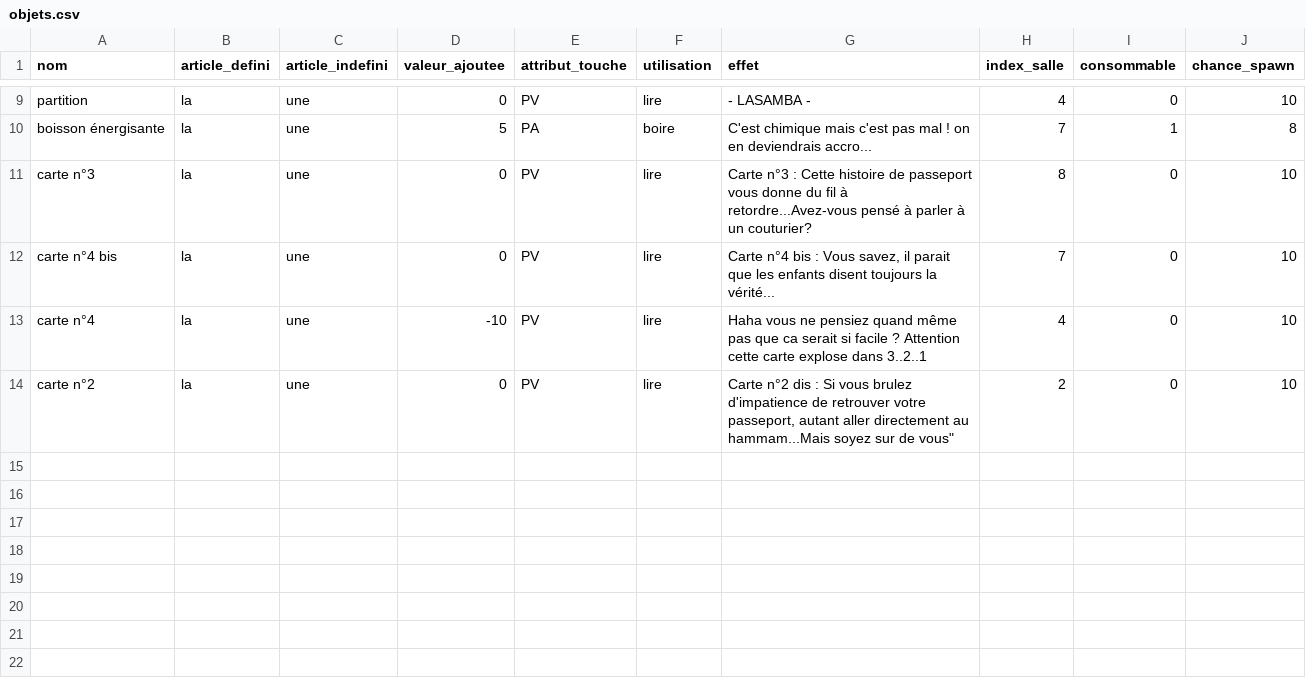
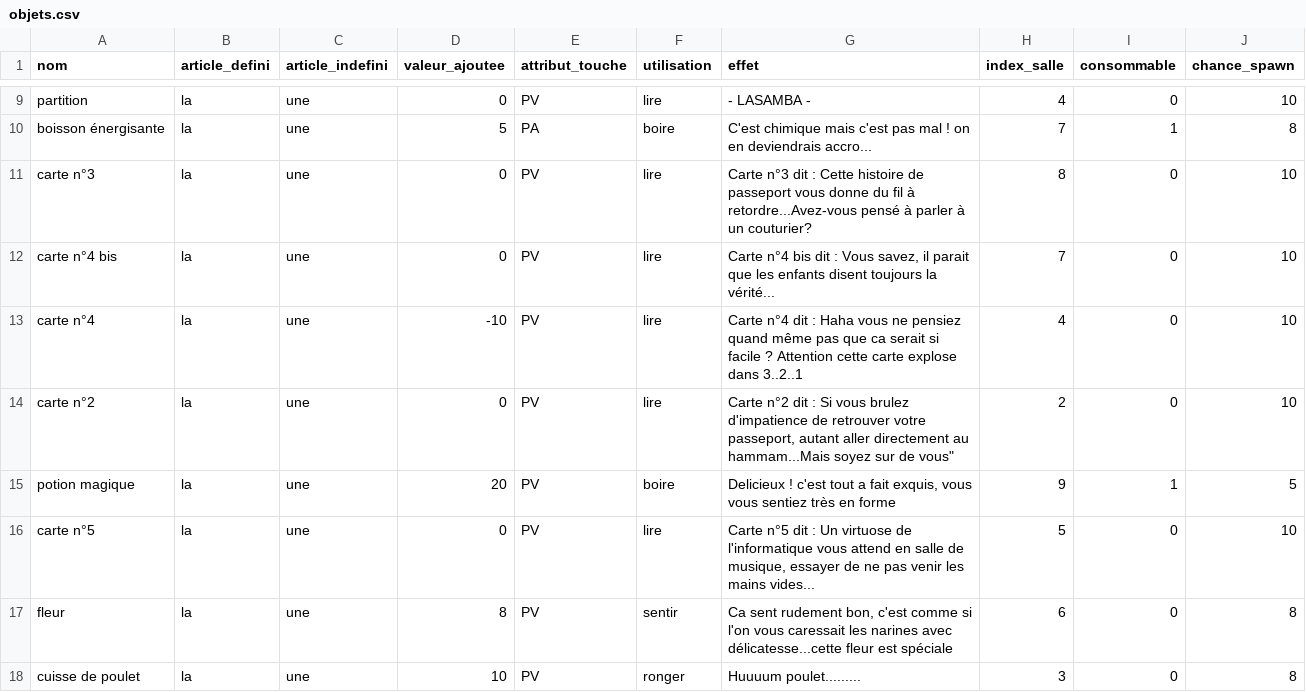
Before and after one commit to gabrielmenevis/projet-java, a CSV file: files/objets.csv, drawn as a sheet; only a part is shown, gaps mark what is left out.

Commit message:
hum poulet

```diff
--- a/files/objets.csv
+++ b/files/objets.csv
@@ -10,5 +10,9 @@ partition;la;une;0;PV;lire;- LASAMBA -;4;0;10
 boisson énergisante;la;une;5;PA;boire;C'est chimique mais c'est pas mal ! on en deviendrais accro...;7;1;8
-carte n°3;la;une;0;PV;lire;Carte n°3 : Cette histoire de passeport vous donne du fil à retordre...Avez-vous pensé à parler à un couturier?;8;0;10
-carte n°4 bis;la;une;0;PV;lire;Carte n°4 bis : Vous savez, il parait que les enfants disent toujours la vérité...;7;0;10
-carte n°4;la;une;-10;PV;lire;Haha vous ne pensiez quand même pas que ca serait si facile ? Attention cette carte explose dans 3..2..1;4;0;10
-carte n°2;la;une;0;PV;lire;Carte n°2 dis : Si vous brulez d'impatience de retrouver votre passeport, autant aller directement au hammam...Mais soyez sur de vous";2;0;10
+carte n°3;la;une;0;PV;lire;Carte n°3 dit : Cette histoire de passeport vous donne du fil à retordre...Avez-vous pensé à parler à un couturier?;8;0;10
+carte n°4 bis;la;une;0;PV;lire;Carte n°4 bis dit : Vous savez, il parait que les enfants disent toujours la vérité...;7;0;10
+carte n°4;la;une;-10;PV;lire;Carte n°4 dit : Haha vous ne pensiez quand même pas que ca serait si facile ? Attention cette carte explose dans 3..2..1;4;0;10
+carte n°2;la;une;0;PV;lire;Carte n°2 dit : Si vous brulez d'impatience de retrouver votre passeport, autant aller directement au hammam...Mais soyez sur de vous";2;0;10
+potion magique;la;une;20;PV;boire;Delicieux ! c'est tout a fait exquis, vous vous sentiez très en forme;9;1;5
+carte n°5;la;une;0;PV;lire;Carte n°5 dit : Un virtuose de l'informatique vous attend en salle de musique, essayer de ne pas venir les mains vides...;5;0;10
+fleur;la;une;8;PV;sentir;Ca sent rudement bon, c'est comme si l'on vous caressait les narines avec délicatesse...cette fleur est spéciale;6;0;8
+cuisse de poulet;la;une;10;PV;ronger;Huuuum poulet.........;3;0;8
```
Also changed, not shown: files/pnjspecial.csv.
